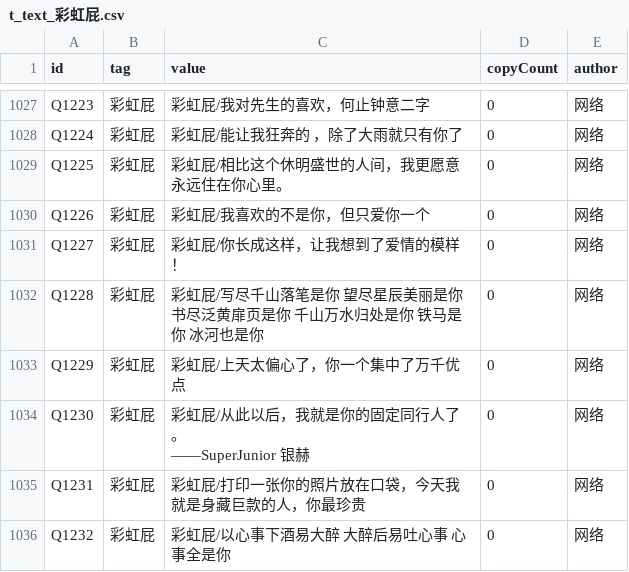
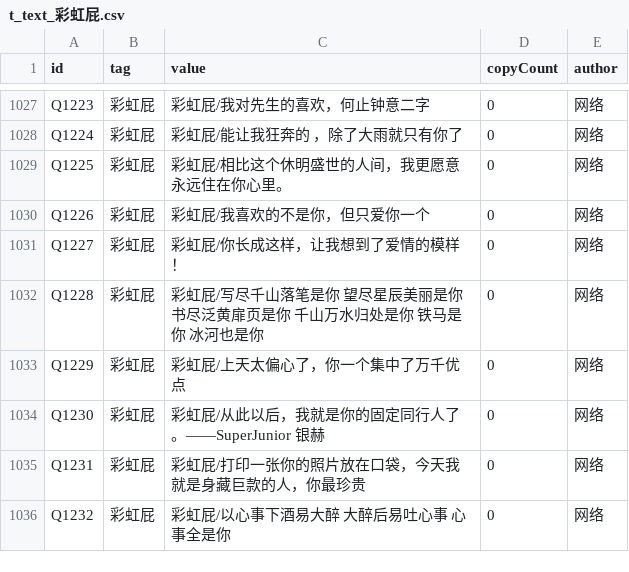
Before and after one commit to CYBYOB/algorithm-leetcode, a CSV file: project/python/2022_to_be_funny/csv/text/t_text_彩虹屁.csv (was project/python/2022_to_be_funny/csv/t_text_彩虹屁.csv), drawn as a sheet; only a part is shown, gaps mark what is left out; ↵ is a line break in a cell; the diff names each change by its address in the sheet, - before the commit and + after, or states it on an @@ line.

```diff
--- a/project/python/2022_to_be_funny/csv/t_text_彩虹屁.csv
+++ b/project/python/2022_to_be_funny/csv/text/t_text_彩虹屁.csv
-C1034 (value): 彩虹屁/从此以后，我就是你的固定同行人了。 ↵ ——SuperJunior 银赫
+C1034 (value): 彩虹屁/从此以后，我就是你的固定同行人了。——SuperJunior 银赫
```
Also changed, not shown: 7 other files.
